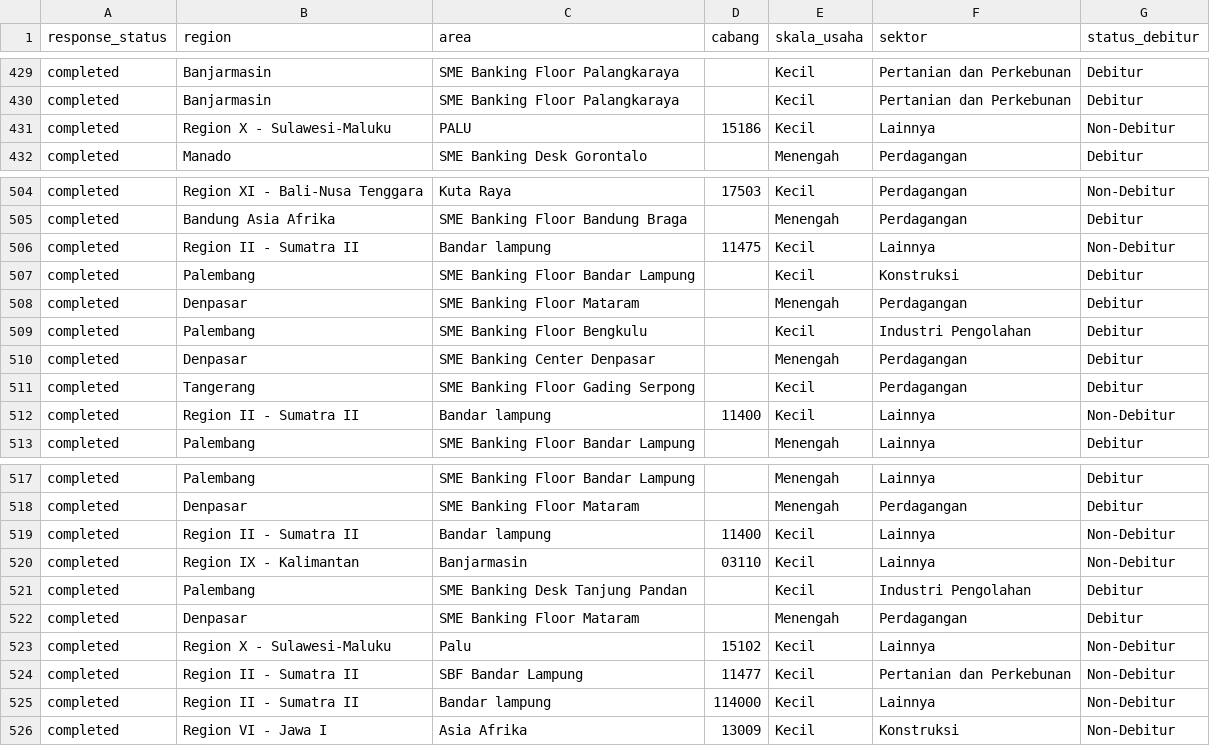
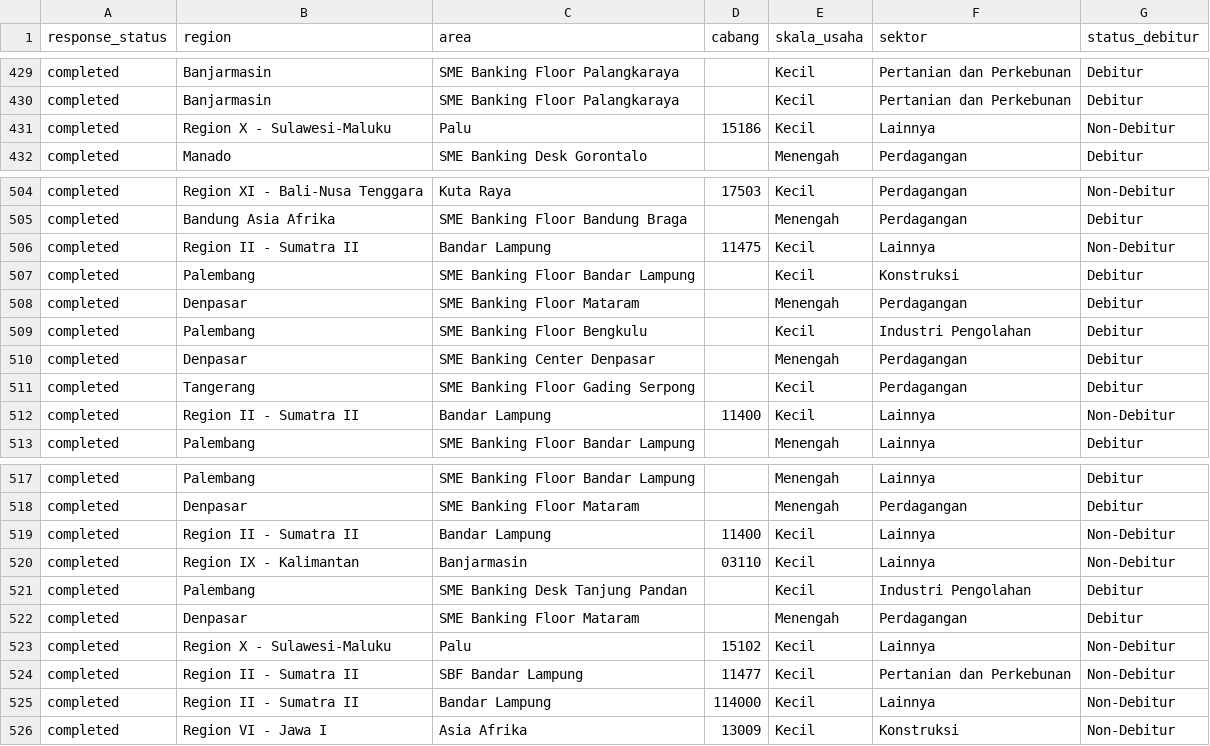
Before and after one commit to yehezkielgemini1/MBS-2026-Tracker, a CSV file: data/mbs_live_realization.csv, drawn as a sheet; only a part is shown, gaps mark what is left out; the diff covers the shown part only.

```diff
--- a/data/mbs_live_realization.csv
+++ b/data/mbs_live_realization.csv
@@ -430,3 +430,3 @@ completed,Banjarmasin,SME Banking Floor Palangkaraya,,Kecil,Pertanian dan Perkeb
 completed,Banjarmasin,SME Banking Floor Palangkaraya,,Kecil,Pertanian dan Perkebunan,Debitur
-completed,Region X    - Sulawesi-Maluku,PALU,15186,Kecil,Lainnya,Non-Debitur
+completed,Region X    - Sulawesi-Maluku,Palu,15186,Kecil,Lainnya,Non-Debitur
 completed,Manado,SME Banking Desk Gorontalo,,Menengah,Perdagangan,Debitur
@@ -505,3 +505,3 @@ completed,Region XI   - Bali-Nusa Tenggara,Kuta Raya,17503,Kecil,Perdagangan,Non
 completed,Bandung Asia Afrika,SME Banking Floor Bandung Braga,,Menengah,Perdagangan,Debitur
-completed,Region II   - Sumatra II,Bandar lampung,11475,Kecil,Lainnya,Non-Debitur
+completed,Region II   - Sumatra II,Bandar Lampung,11475,Kecil,Lainnya,Non-Debitur
 completed,Palembang,SME Banking Floor Bandar Lampung,,Kecil,Konstruksi,Debitur
@@ -511,3 +511,3 @@ completed,Denpasar,SME Banking Center Denpasar,,Menengah,Perdagangan,Debitur
 completed,Tangerang,SME Banking Floor Gading Serpong,,Kecil,Perdagangan,Debitur
-completed,Region II   - Sumatra II,Bandar lampung,11400,Kecil,Lainnya,Non-Debitur
+completed,Region II   - Sumatra II,Bandar Lampung,11400,Kecil,Lainnya,Non-Debitur
 completed,Palembang,SME Banking Floor Bandar Lampung,,Menengah,Lainnya,Debitur
@@ -518,3 +518,3 @@ completed,Palembang,SME Banking Floor Bandar Lampung,,Menengah,Lainnya,Debitur
 completed,Denpasar,SME Banking Floor Mataram,,Menengah,Perdagangan,Debitur
-completed,Region II   - Sumatra II,Bandar lampung,11400,Kecil,Lainnya,Non-Debitur
+completed,Region II   - Sumatra II,Bandar Lampung,11400,Kecil,Lainnya,Non-Debitur
 completed,Region IX   - Kalimantan,Banjarmasin,03110,Kecil,Lainnya,Non-Debitur
@@ -524,3 +524,3 @@ completed,Region X    - Sulawesi-Maluku,Palu,15102,Kecil,Lainnya,Non-Debitur
 completed,Region II   - Sumatra II,SBF Bandar Lampung,11477,Kecil,Pertanian dan Perkebunan,Non-Debitur
-completed,Region II   - Sumatra II,Bandar lampung,114000,Kecil,Lainnya,Non-Debitur
+completed,Region II   - Sumatra II,Bandar Lampung,114000,Kecil,Lainnya,Non-Debitur
 completed,Region VI   - Jawa I,Asia Afrika,13009,Kecil,Konstruksi,Non-Debitur
```
Also changed, not shown: 16 edited cells elsewhere in this file, 1 other file.
